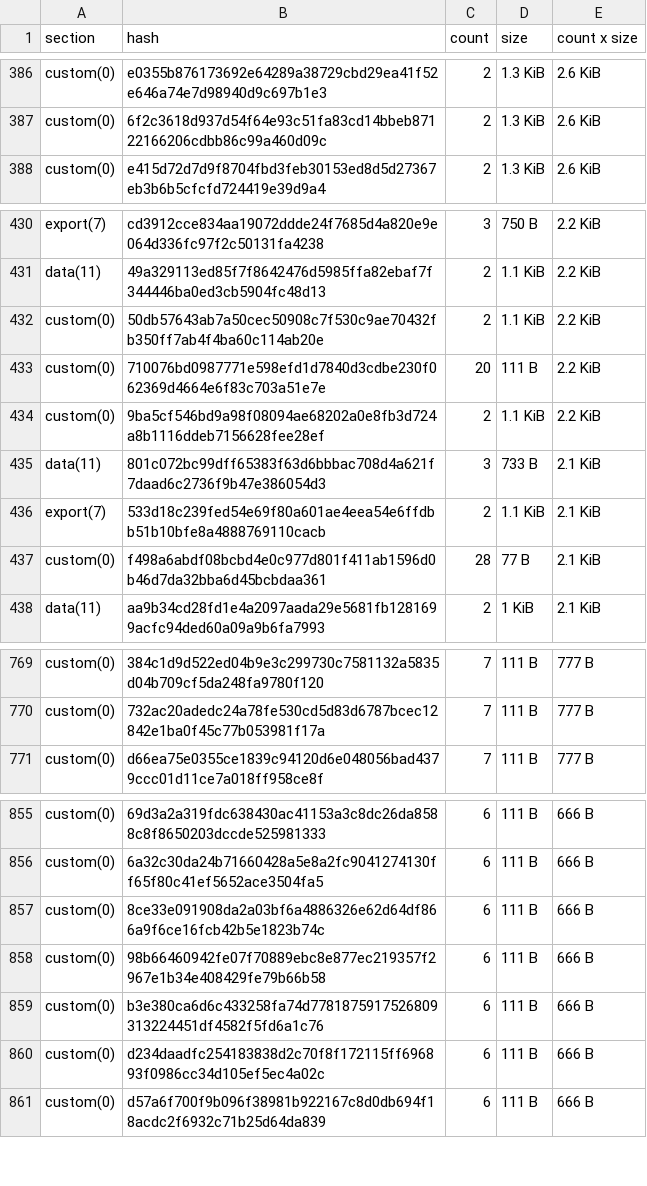
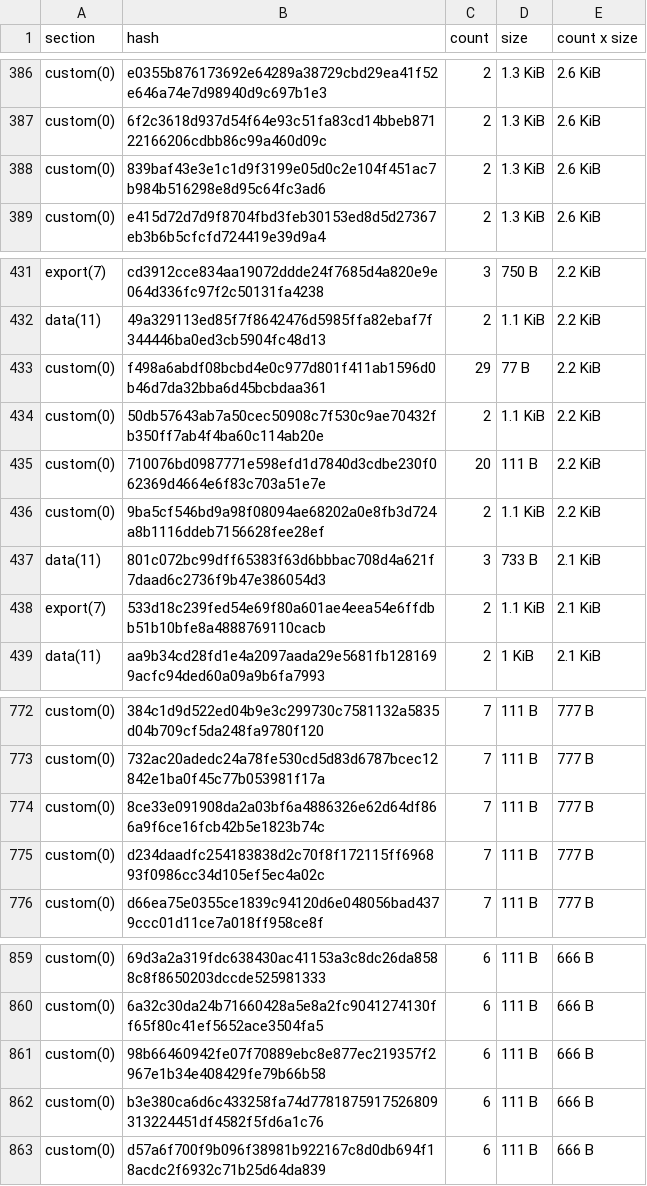
Before and after one commit to stellar-experimental/contract-wasms, a CSV file: analysis/dupe-sections.csv, drawn as a sheet; only a part is shown, gaps mark what is left out; removed rows and columns are numbered as before the commit, all else as after; the diff covers the shown part only; the diff names each change by its address in the sheet, - before the commit and + after, or states it on an @@ line.

```diff
--- a/analysis/dupe-sections.csv
+++ b/analysis/dupe-sections.csv
+row 388: custom(0) | 839baf43e3e1c1d9f3199e05d0c2e104f451ac7b984b516298e8d95c64fc3ad6 | 2 | 1.3 KiB | 2.6 KiB
+row 433: custom(0) | f498a6abdf08bcbd4e0c977d801f411ab1596d0b46d7da32bba6d45bcbdaa361 | 29 | 77 B | 2.2 KiB
-row 437: custom(0) | f498a6abdf08bcbd4e0c977d801f411ab1596d0b46d7da32bba6d45bcbdaa361 | 28 | 77 B | 2.1 KiB
+row 774: custom(0) | 8ce33e091908da2a03bf6a4886326e62d64df866a9f6ce16fcb42b5e1823b74c | 7 | 111 B | 777 B
+row 775: custom(0) | d234daadfc254183838d2c70f8f172115ff696893f0986cc34d105ef5ec4a02c | 7 | 111 B | 777 B
-row 857: custom(0) | 8ce33e091908da2a03bf6a4886326e62d64df866a9f6ce16fcb42b5e1823b74c | 6 | 111 B | 666 B
-row 860: custom(0) | d234daadfc254183838d2c70f8f172115ff696893f0986cc34d105ef5ec4a02c | 6 | 111 B | 666 B
```
Also changed, not shown: 4 added rows, 2 removed rows and 8 edited cells elsewhere in this file, analysis/dupe-code.csv, analysis/dupe-specs.csv, 18 other files.
